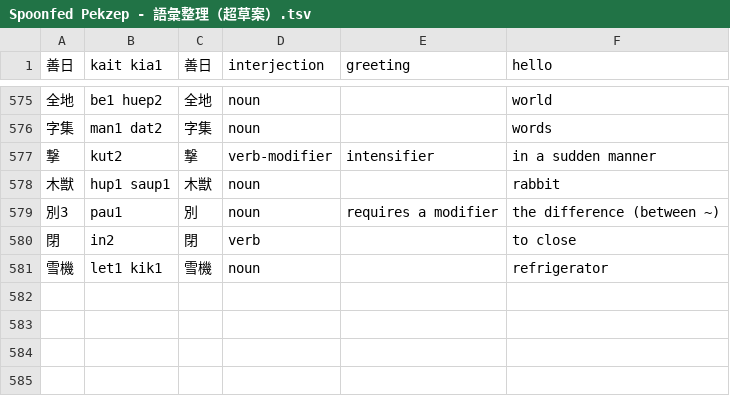
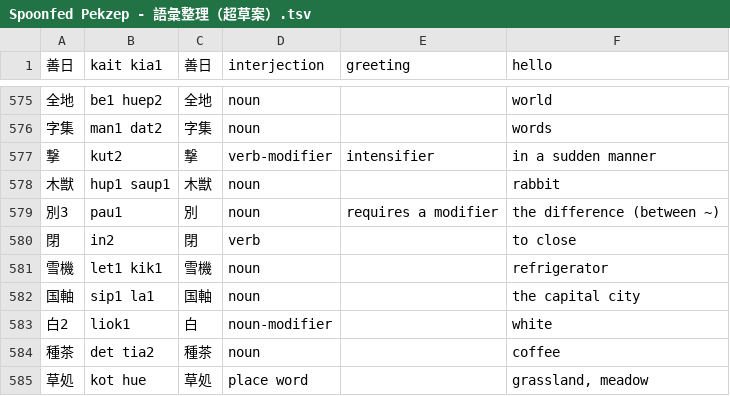
Before and after one commit to jurliyuuri/spoonfed_pekzep, a TSV file: raw/Spoonfed Pekzep - 語彙整理（超草案）.tsv, drawn as a sheet; only a part is shown, gaps mark what is left out; the diff names each change by its address in the sheet, - before the commit and + after, or states it on an @@ line.

```diff
--- a/raw/Spoonfed Pekzep - 語彙整理（超草案）.tsv
+++ b/raw/Spoonfed Pekzep - 語彙整理（超草案）.tsv
+row 582: 国軸 | sip1 la1 | 国軸 | noun |  | the capital city
+row 583: 白2 | liok1 | 白 | noun-modifier |  | white
+row 584: 種茶 | det tia2 | 種茶 | noun |  | coffee
+row 585: 草処 | kot hue | 草処 | place word |  | grassland, meadow
```
Also changed, not shown: docs/raw.tsv, raw/Spoonfed Pekzep - SpoonfedPekzep.tsv, 51 other files.
